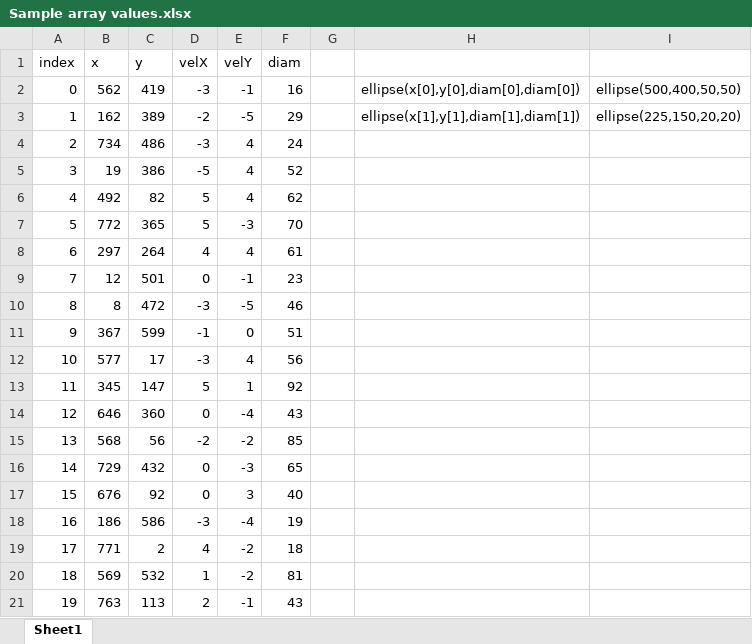
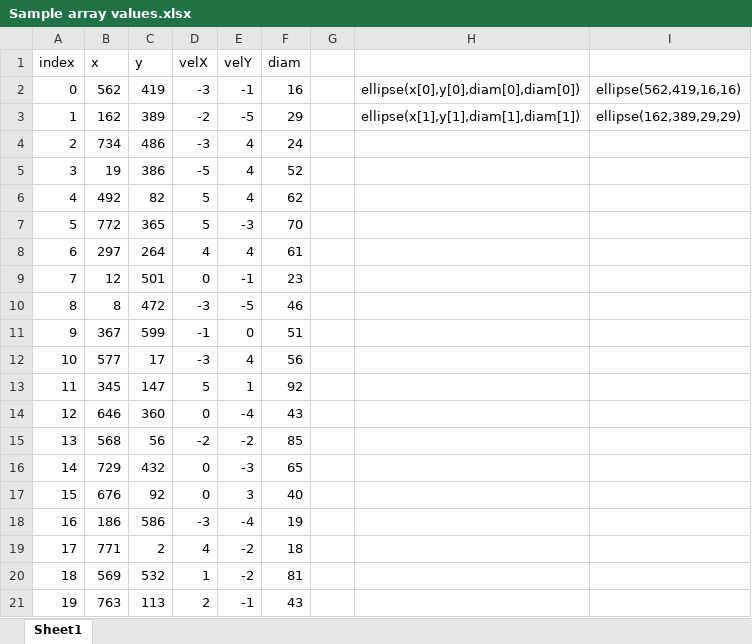
Before and after one commit to jgerstein9-10/Lots-of-balls9-10, an Excel workbook: Sample array values.xlsx, sheet Sheet1, drawn as a sheet; values as stored, in another font and other column widths than the file's, no borders; table styles not drawn; the diff names each change by its address in the sheet, - before the commit and + after, or states it on an @@ line.

Commit message:
updated sample array values

```diff
--- a/Sample array values.xlsx (sheet Sheet1)
+++ b/Sample array values.xlsx (sheet Sheet1)
-I2: ellipse(500,400,50,50)
+I2: ellipse(562,419,16,16)
-I3: ellipse(225,150,20,20)
+I3: ellipse(162,389,29,29)
```
